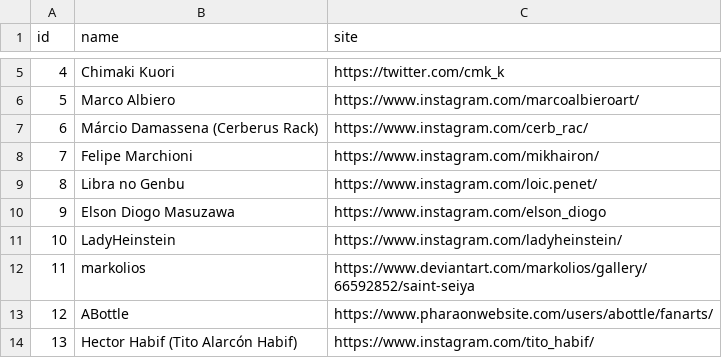
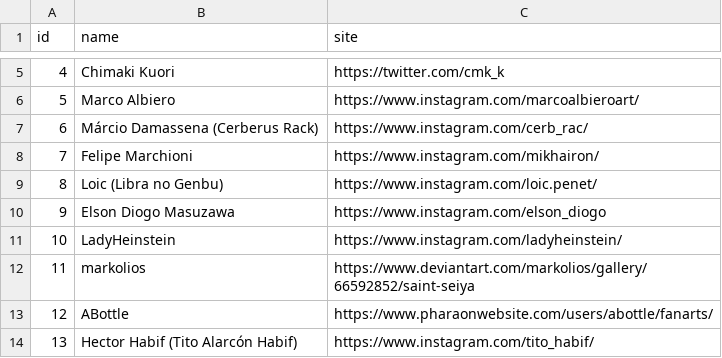
Before and after one commit to diegochagas/saint-seiya-api, a CSV file: backend/src/data/csv/artists.csv, drawn as a sheet; only a part is shown, gaps mark what is left out.

Commit message:
Show more artists for each saint

```diff
--- a/backend/src/data/csv/artists.csv
+++ b/backend/src/data/csv/artists.csv
@@ -8,3 +8,3 @@
 7,Felipe Marchioni,https://www.instagram.com/mikhairon/
-8,Libra no Genbu,https://www.instagram.com/loic.penet/
+8,Loic (Libra no Genbu),https://www.instagram.com/loic.penet/
 9,Elson Diogo Masuzawa,https://www.instagram.com/elson_diogo
```
Also changed, not shown: backend/src/data/csv/cloths.csv, backend/src/data/csv/saints.csv, 13 other files.
